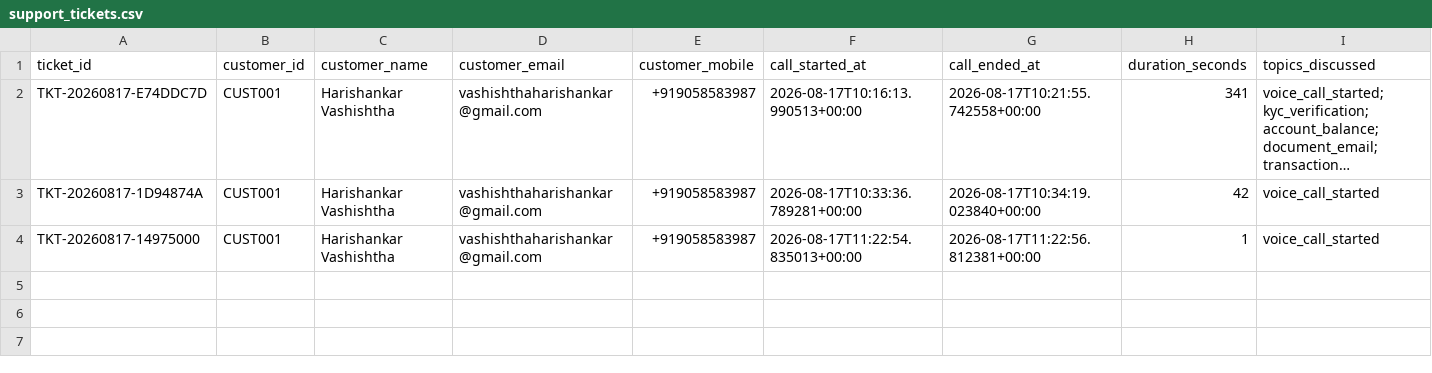
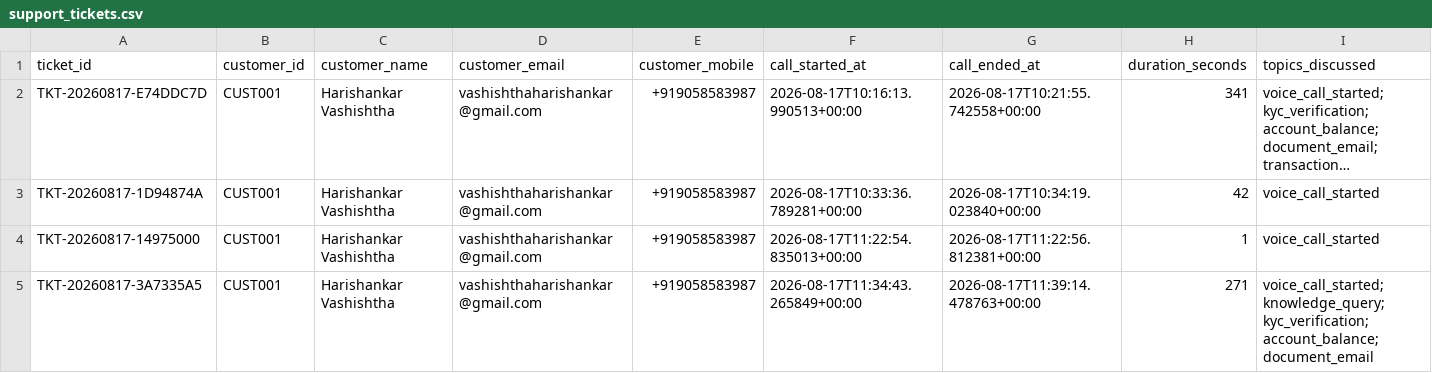
Before and after one commit to vashishthaharishankar/realtime-voice-assistant, a CSV file: database/support_tickets.csv, drawn as a sheet; only a part is shown; long unchanged cells end in …; rows hold the shown columns only; the diff names each change by its address in the sheet, - before the commit and + after, or states it on an @@ line.

```diff
--- a/database/support_tickets.csv
+++ b/database/support_tickets.csv
+row 5: TKT-20260817-3A7335A5 | CUST001 | Harishankar Vashishtha | vashishthaharishankar@gmail.com | +919058583987 | 2026-08-17T11:34:43.265849+00:00 | 2026-08-17T11:39:14.478763+00:00 | 271 | voice_call_started; knowledge_query; kyc_verification; account_balance; document_email
```
Also changed, not shown: 2 other files.
